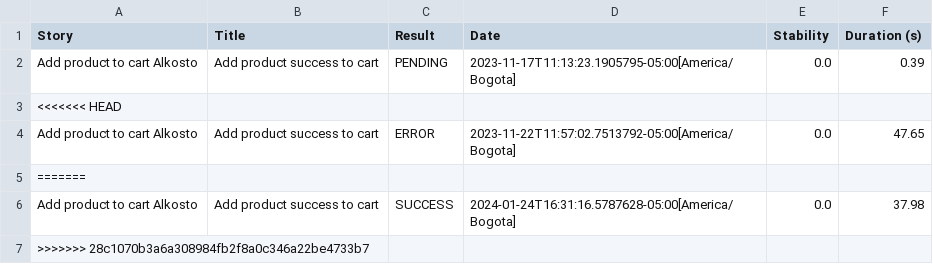
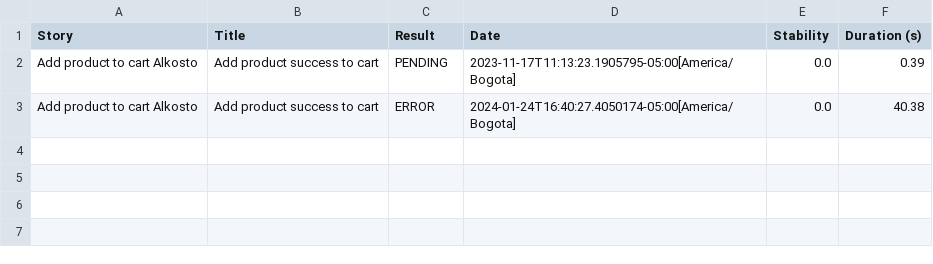
Before and after one commit to SQARafael/AutomatizacionAlkosto, a CSV file: target/site/serenity/09fa848793d8446db984258f49585f3f82bd201bb858280d751fe52d25746905.csv, drawn as a sheet.

```diff
--- a/target/site/serenity/09fa848793d8446db984258f49585f3f82bd201bb858280d751fe52d25746905.csv
+++ b/target/site/serenity/09fa848793d8446db984258f49585f3f82bd201bb858280d751fe52d25746905.csv
@@ -2,6 +2,2 @@
 "Add product to cart Alkosto","Add product success to cart","PENDING","2023-11-17T11:13:23.1905795-05:00[America/Bogota]","0.0","0.39"
-<<<<<<< HEAD
-"Add product to cart Alkosto","Add product success to cart","ERROR","2023-11-22T11:57:02.7513792-05:00[America/Bogota]","0.0","47.65"
-=======
-"Add product to cart Alkosto","Add product success to cart","SUCCESS","2024-01-24T16:31:16.5787628-05:00[America/Bogota]","0.0","37.98"
->>>>>>> 28c1070b3a6a308984fb2f8a0c346a22be4733b7
+"Add product to cart Alkosto","Add product success to cart","ERROR","2024-01-24T16:40:27.4050174-05:00[America/Bogota]","0.0","40.38"
```
Also changed, not shown: target/site/serenity/results.csv, 49 other files.
